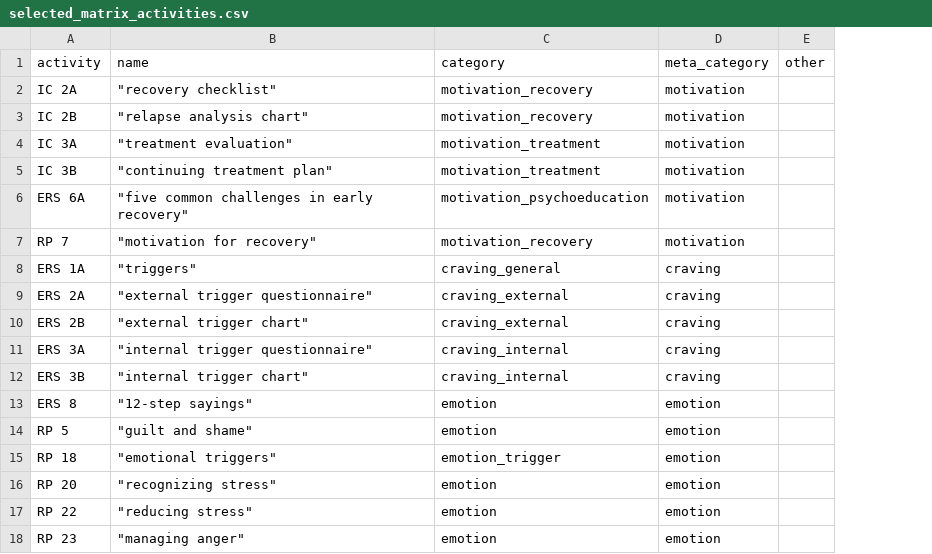
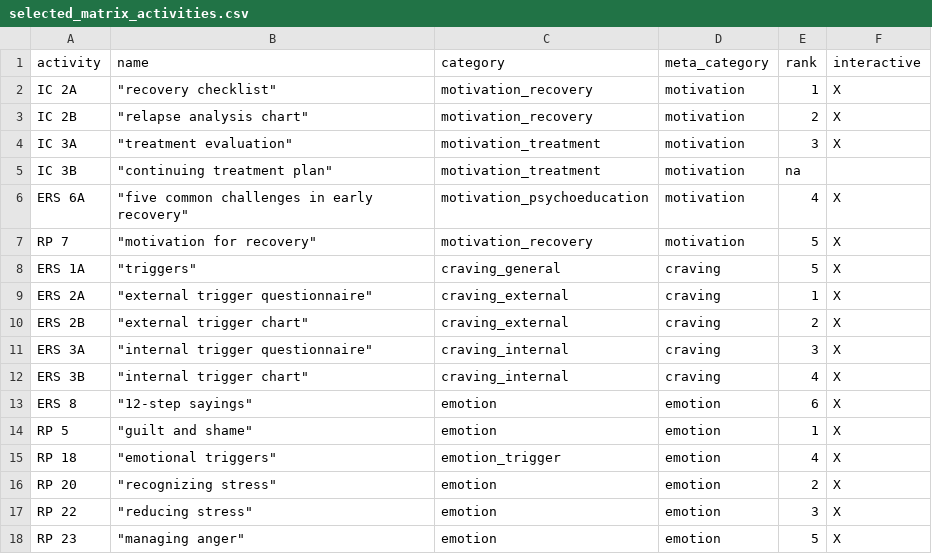
Before and after one commit to jjcurtin/study_rag, a CSV file: resources/matrix_activities/selected_matrix_activities.csv, drawn as a sheet; removed rows and columns are numbered as before the commit, all else as after; the diff names each change by its address in the sheet, - before the commit and + after, or states it on an @@ line.

```diff
--- a/resources/matrix_activities/selected_matrix_activities.csv
+++ b/resources/matrix_activities/selected_matrix_activities.csv
-column E (other), empty
+column E (rank), rows 2-18: 1 | 2 | 3 | na | 4 | 5 | 5 | 1 | 2 | 3 | 4 | 6 | 1 | 4 | 2 | 3 | 5
+column F (interactive), rows 2-18: X | X | X |  | X | X | X | X | X | X | X | X | X | X | X | X | X
```
Also changed, not shown: 2 other files.
